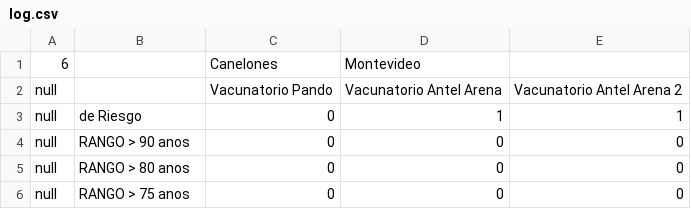
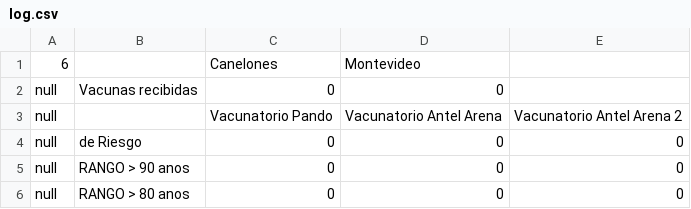
Before and after one commit to GonzaloSempol/sistemasOperativos-obligatorio, a CSV file: server/build/classes/log.csv, drawn as a sheet; only a part is shown; the shorter side is filled out with more unchanged rows; the diff covers the shown part only.

```diff
--- a/server/build/classes/log.csv
+++ b/server/build/classes/log.csv
@@ -1,4 +1,5 @@
 6; ;Canelones;Montevideo
+null; Vacunas recibidas;0;0
 null ; ;Vacunatorio Pando;Vacunatorio Antel Arena;Vacunatorio Antel Arena 2
-null ;de Riesgo;0;1;1
+null ;de Riesgo;0;0;0
 null ;RANGO > 90 anos;0;0;0
```
Also changed, not shown: 27 added rows and 15 edited cells elsewhere in this file, server/src/log.csv, 11 other files.
